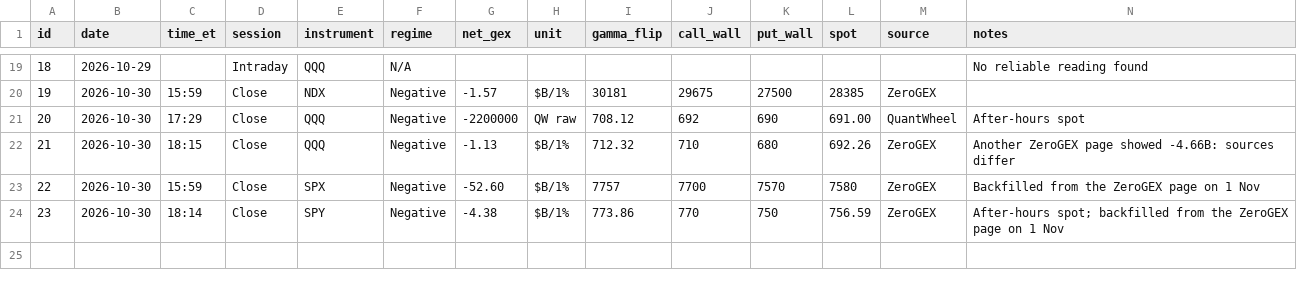
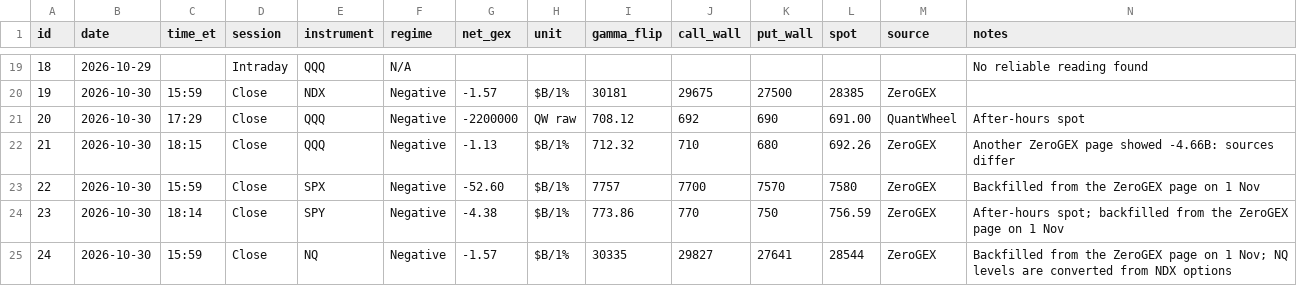
Before and after one commit to amrmandor9993-del/Mandor-gamma-tracker, a CSV file: data/gamma_log.csv, drawn as a sheet; only a part is shown, gaps mark what is left out.

```diff
--- a/data/gamma_log.csv
+++ b/data/gamma_log.csv
@@ -24 +24,2 @@ id,date,time_et,session,instrument,regime,net_gex,unit,gamma_flip,call_wall,put_
 23,2026-10-30,18:14,Close,SPY,Negative,-4.38,$B/1%,773.86,770,750,756.59,ZeroGEX,After-hours spot; backfilled from the ZeroGEX page on 1 Nov
+24,2026-10-30,15:59,Close,NQ,Negative,-1.57,$B/1%,30335,29827,27641,28544,ZeroGEX,Backfilled from the ZeroGEX page on 1 Nov; NQ levels are converted from NDX options
```
Also changed, not shown: 3 other files.
